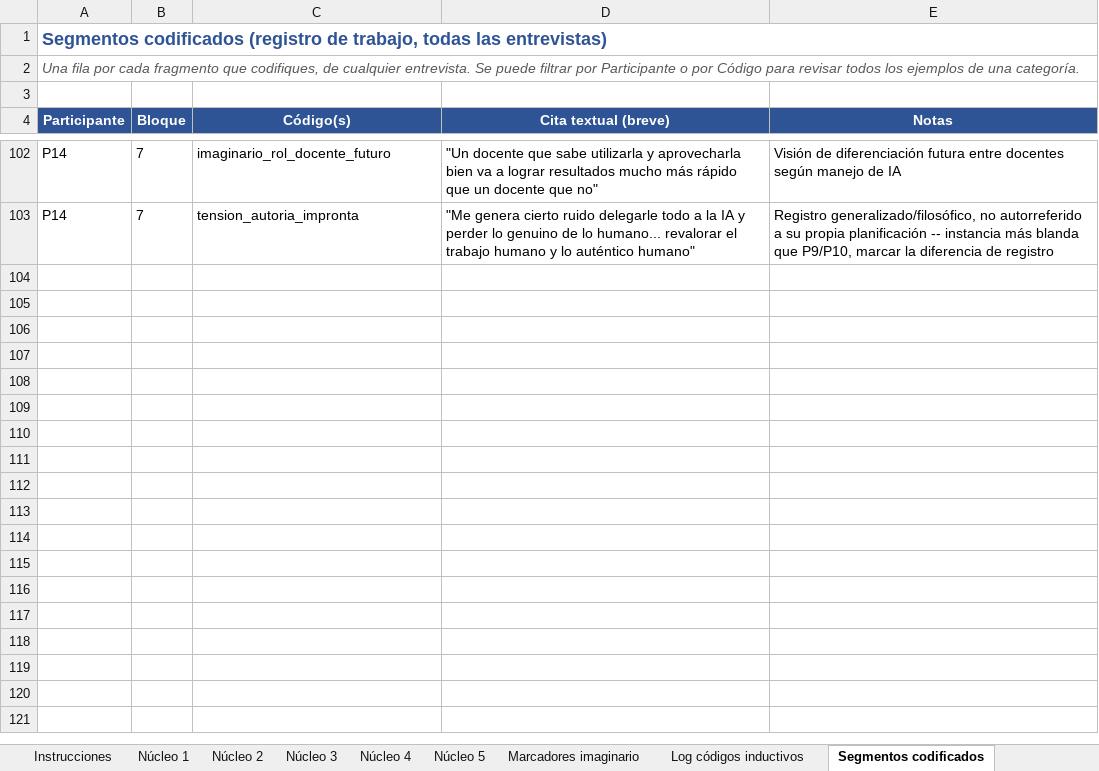
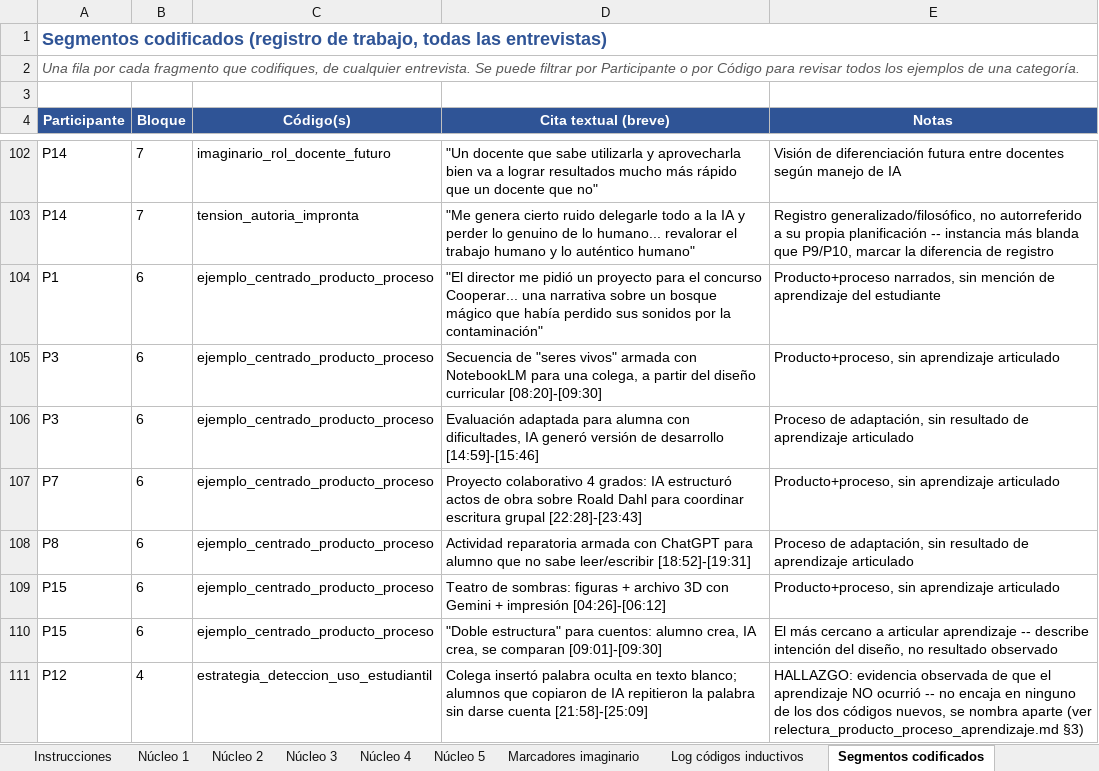
Before and after one commit to marcelaordiz/clo-author, an Excel workbook: quality_reports/strategy/ia-generativa-docentes-primaria/codebook_v0_ia-generativa-docentes-primaria.xlsx, sheet Segmentos codificados, drawn as a sheet; only a part is shown, gaps mark what is left out; values as stored, in another font and other column widths than the file's, no borders; the diff names each change by its address in the sheet, - before the commit and + after, or states it on an @@ line.

```diff
--- a/quality_reports/strategy/ia-generativa-docentes-primaria/codebook_v0_ia-generativa-docentes-primaria.xlsx (sheet Segmentos codificados)
+++ b/quality_reports/strategy/ia-generativa-docentes-primaria/codebook_v0_ia-generativa-docentes-primaria.xlsx (sheet Segmentos codificados)
+row 104: P1 | 6 | ejemplo_centrado_producto_proceso | "El director me pidió un proyecto para el concurso Cooperar... una narrativa sobre un bosque mágico que había perdido sus sonidos por la contaminación" | Producto+proceso narrados, sin mención de aprendizaje del estudiante
+row 105: P3 | 6 | ejemplo_centrado_producto_proceso | Secuencia de "seres vivos" armada con NotebookLM para una colega, a partir del diseño curricular [08:20]-[09:30] | Producto+proceso, sin aprendizaje articulado
+row 106: P3 | 6 | ejemplo_centrado_producto_proceso | Evaluación adaptada para alumna con dificultades, IA generó versión de desarrollo [14:59]-[15:46] | Proceso de adaptación, sin resultado de aprendizaje articulado
+row 107: P7 | 6 | ejemplo_centrado_producto_proceso | Proyecto colaborativo 4 grados: IA estructuró actos de obra sobre Roald Dahl para coordinar escritura grupal [22:28]-[23:43] | Producto+proceso, sin aprendizaje articulado
+row 108: P8 | 6 | ejemplo_centrado_producto_proceso | Actividad reparatoria armada con ChatGPT para alumno que no sabe leer/escribir [18:52]-[19:31] | Proceso de adaptación, sin resultado de aprendizaje articulado
+row 109: P15 | 6 | ejemplo_centrado_producto_proceso | Teatro de sombras: figuras + archivo 3D con Gemini + impresión [04:26]-[06:12] | Producto+proceso, sin aprendizaje articulado
+row 110: P15 | 6 | ejemplo_centrado_producto_proceso | "Doble estructura" para cuentos: alumno crea, IA crea, se comparan [09:01]-[09:30] | El más cercano a articular aprendizaje -- describe intención del diseño, no resultado observado
+row 111: P12 | 4 | estrategia_deteccion_uso_estudiantil | Colega insertó palabra oculta en texto blanco; alumnos que copiaron de IA repitieron la palabra sin darse cuenta [21:58]-[25:09] | HALLAZGO: evidencia observada de que el aprendizaje NO ocurrió -- no encaja en ninguno de los dos códigos nuevos, se nombra aparte (ver relectura_producto_proceso_aprendizaje.md §3)
```
Also changed, not shown: sheet Log códigos inductivos, sheet Núcleo 2, 4 other files.
